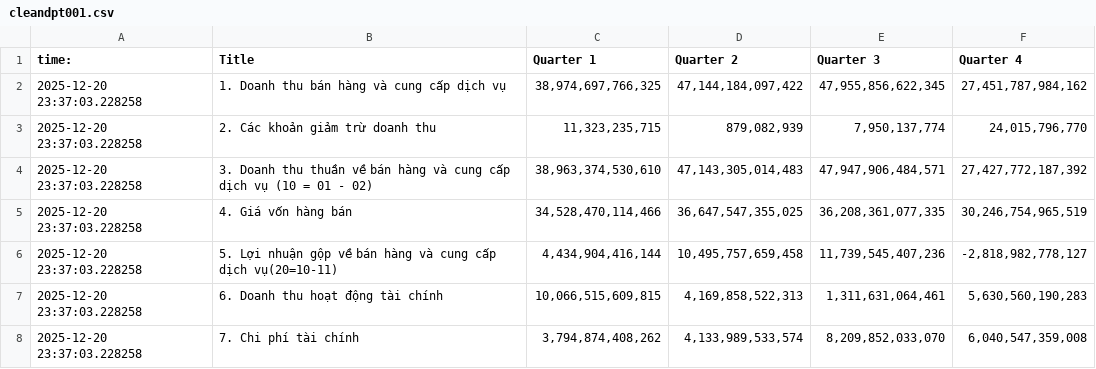
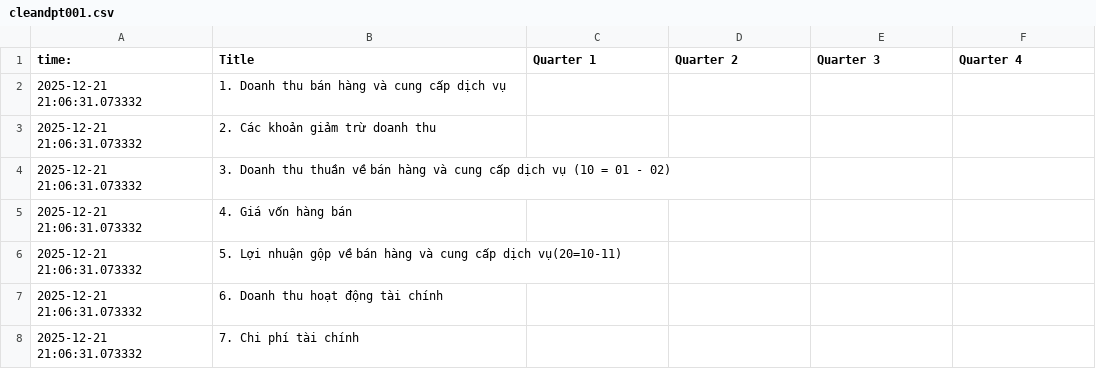
Before and after one commit to Mercenarya/FINSIGHT, a CSV file: main/finsight_services/data/raw/cleandpt001.csv, drawn as a sheet; only a part is shown; the diff covers the shown part only.

```diff
--- a/main/finsight_services/data/raw/cleandpt001.csv
+++ b/main/finsight_services/data/raw/cleandpt001.csv
@@ -1,8 +1,8 @@
 time: ,Title,Quarter 1,Quarter 2,Quarter 3,Quarter 4
-2025-12-20 23:37:03.228258,1. Doanh thu bán hàng và cung cấp dịch vụ,"38,974,697,766,325","47,144,184,097,422","47,955,856,622,345","27,451,787,984,162"
-2025-12-20 23:37:03.228258,2. Các khoản giảm trừ doanh thu,"11,323,235,715","879,082,939","7,950,137,774","24,015,796,770"
-2025-12-20 23:37:03.228258,3. Doanh thu thuần về bán hàng và cung cấp dịch vụ (10 = 01 - 02),"38,963,374,530,610","47,143,305,014,483","47,947,906,484,571","27,427,772,187,392"
-2025-12-20 23:37:03.228258,4. Giá vốn hàng bán,"34,528,470,114,466","36,647,547,355,025","36,208,361,077,335","30,246,754,965,519"
-2025-12-20 23:37:03.228258,5. Lợi nhuận gộp về bán hàng và cung cấp dịch vụ(20=10-11),"4,434,904,416,144","10,495,757,659,458","11,739,545,407,236","-2,818,982,778,127"
-2025-12-20 23:37:03.228258,6. Doanh thu hoạt động tài chính,"10,066,515,609,815","4,169,858,522,313","1,311,631,064,461","5,630,560,190,283"
-2025-12-20 23:37:03.228258,7. Chi phí tài chính,"3,794,874,408,262","4,133,989,533,574","8,209,852,033,070","6,040,547,359,008"
+2025-12-21 21:06:31.073332,1. Doanh thu bán hàng và cung cấp dịch vụ,,,,
+2025-12-21 21:06:31.073332,2. Các khoản giảm trừ doanh thu,,,,
+2025-12-21 21:06:31.073332,3. Doanh thu thuần về bán hàng và cung cấp dịch vụ (10 = 01 - 02),,,,
+2025-12-21 21:06:31.073332,4. Giá vốn hàng bán,,,,
+2025-12-21 21:06:31.073332,5. Lợi nhuận gộp về bán hàng và cung cấp dịch vụ(20=10-11),,,,
+2025-12-21 21:06:31.073332,6. Doanh thu hoạt động tài chính,,,,
+2025-12-21 21:06:31.073332,7. Chi phí tài chính,,,,
```
Also changed, not shown: 72 edited cells elsewhere in this file, 5 other files.
